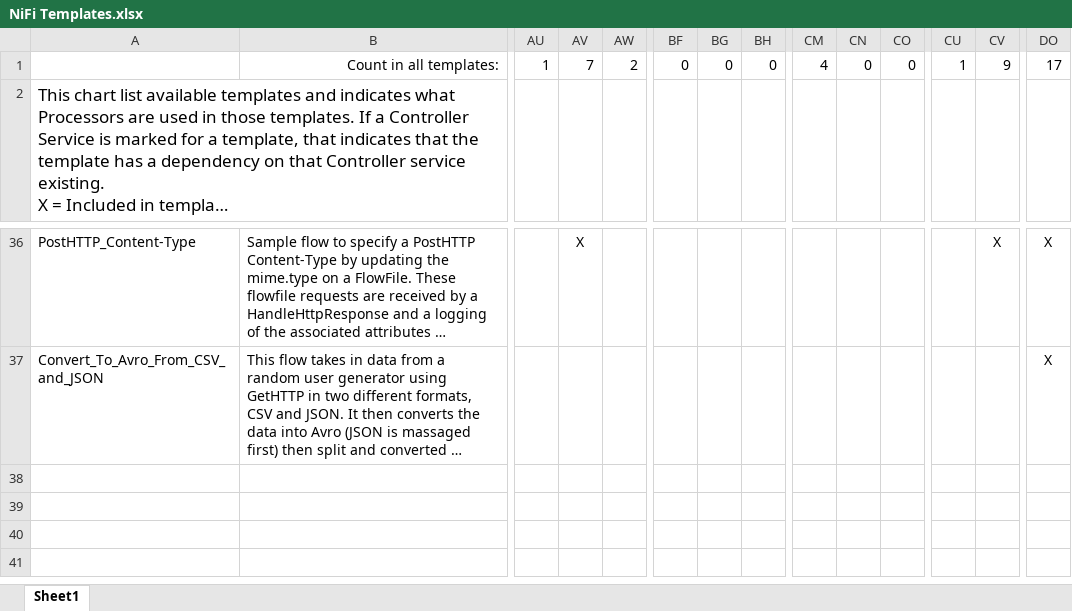
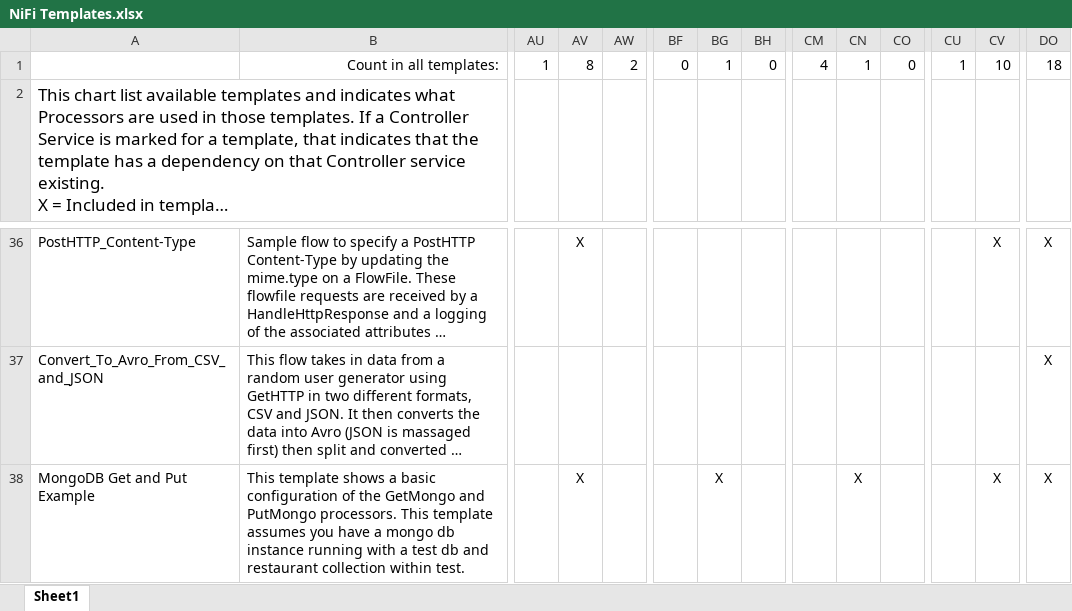
Before and after one commit to hortonworks-gallery/nifi-templates, an Excel workbook: NiFi Templates.xlsx, sheet Sheet1, drawn as a sheet; only a part is shown, gaps mark what is left out; long unchanged cells end in …; values as stored, in another font and other column widths than the file's, no borders; rows hold the shown columns only; the diff names each change by its address in the sheet, - before the commit and + after, or states it on an @@ line.

Commit message:
Added a MongoDB template

```diff
--- a/NiFi Templates.xlsx (sheet Sheet1)
+++ b/NiFi Templates.xlsx (sheet Sheet1)
-AV1: 7
+AV1: 8
-BG1: 0
+BG1: 1
-CN1: 0
+CN1: 1
-CV1: 9
+CV1: 10
-DO1: 17
+DO1: 18
+row 38: MongoDB Get and Put Example | This template shows a basic configuration of the GetMongo and PutMongo processors. This template assumes you have a mongo db instance running with a test db and restaurant collection within test. |  | X |  |  | X |  |  | X |  |  | X | X
```
Also changed, not shown: 1 other file.
